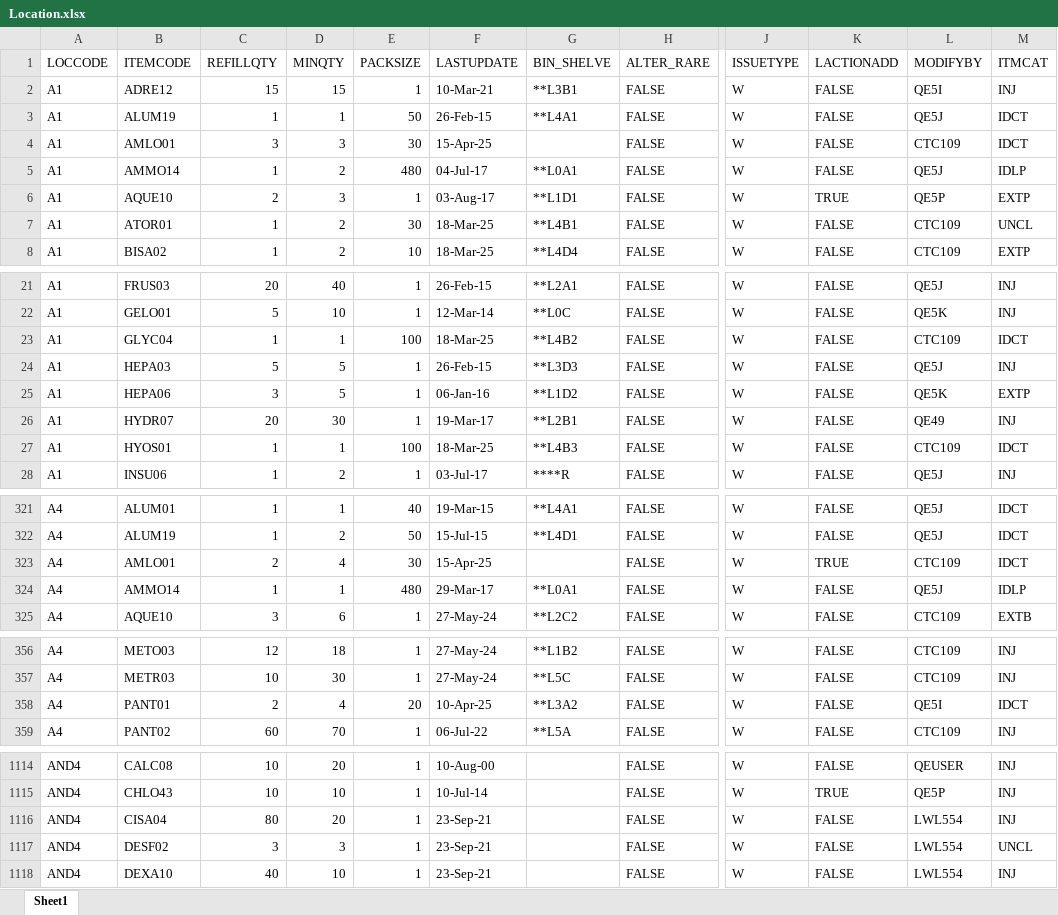
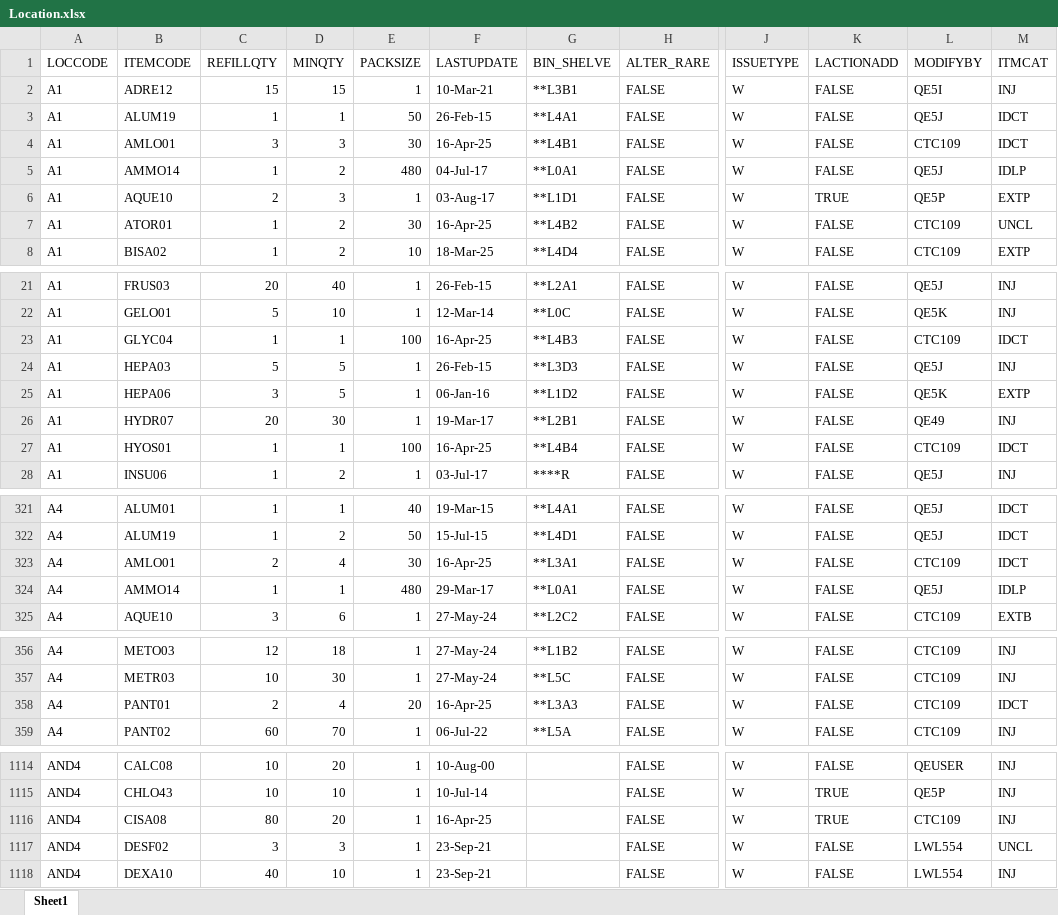
Before and after one commit to AlexCheung109/WardStockLocationCheck, an Excel workbook: Location.xlsx, sheet Sheet1, drawn as a sheet; only a part is shown, gaps mark what is left out; values as stored, in another font and other column widths than the file's, no cell formats; the diff covers the shown part only; the diff names each change by its address in the sheet, - before the commit and + after, or states it on an @@ line.

```diff
--- a/Location.xlsx (sheet Sheet1)
+++ b/Location.xlsx (sheet Sheet1)
-F4 (LASTUPDATE): 15-Apr-25
+F4 (LASTUPDATE): 16-Apr-25
-G4 (BIN_SHELVE): (empty)
+G4 (BIN_SHELVE): **L4B1
-F7 (LASTUPDATE): 18-Mar-25
+F7 (LASTUPDATE): 16-Apr-25
-G7 (BIN_SHELVE): **L4B1
+G7 (BIN_SHELVE): **L4B2
-F23 (LASTUPDATE): 18-Mar-25
+F23 (LASTUPDATE): 16-Apr-25
-G23 (BIN_SHELVE): **L4B2
+G23 (BIN_SHELVE): **L4B3
-F27 (LASTUPDATE): 18-Mar-25
+F27 (LASTUPDATE): 16-Apr-25
-G27 (BIN_SHELVE): **L4B3
+G27 (BIN_SHELVE): **L4B4
-F323 (LASTUPDATE): 15-Apr-25
+F323 (LASTUPDATE): 16-Apr-25
-G323 (BIN_SHELVE): (empty)
+G323 (BIN_SHELVE): **L3A1
-K323 (LACTIONADD): TRUE
+K323 (LACTIONADD): FALSE
-F358 (LASTUPDATE): 10-Apr-25
+F358 (LASTUPDATE): 16-Apr-25
-G358 (BIN_SHELVE): **L3A2
+G358 (BIN_SHELVE): **L3A3
-L358 (MODIFYBY): QE5I
+L358 (MODIFYBY): CTC109
-B1116 (ITEMCODE): CISA04
+B1116 (ITEMCODE): CISA08
-F1116 (LASTUPDATE): 23-Sep-21
+F1116 (LASTUPDATE): 16-Apr-25
-K1116 (LACTIONADD): FALSE
+K1116 (LACTIONADD): TRUE
-L1116 (MODIFYBY): LWL554
+L1116 (MODIFYBY): CTC109
```
Also changed, not shown: 76 edited cells elsewhere in this sheet, cell formats.
